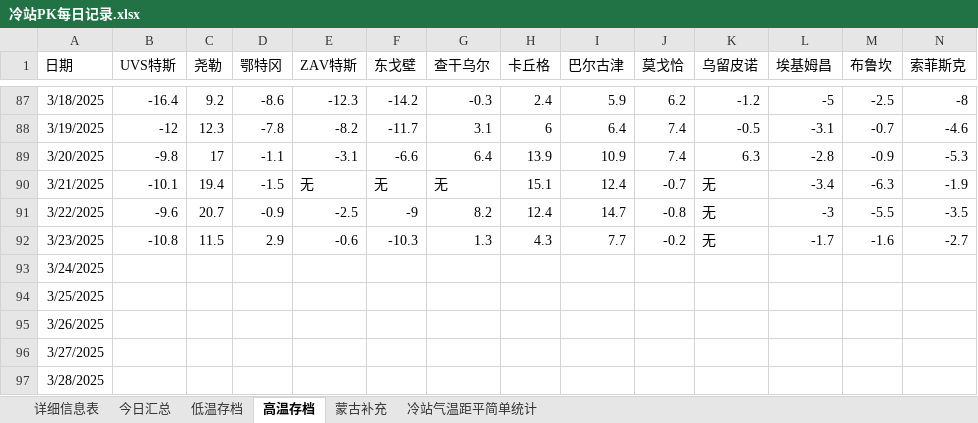
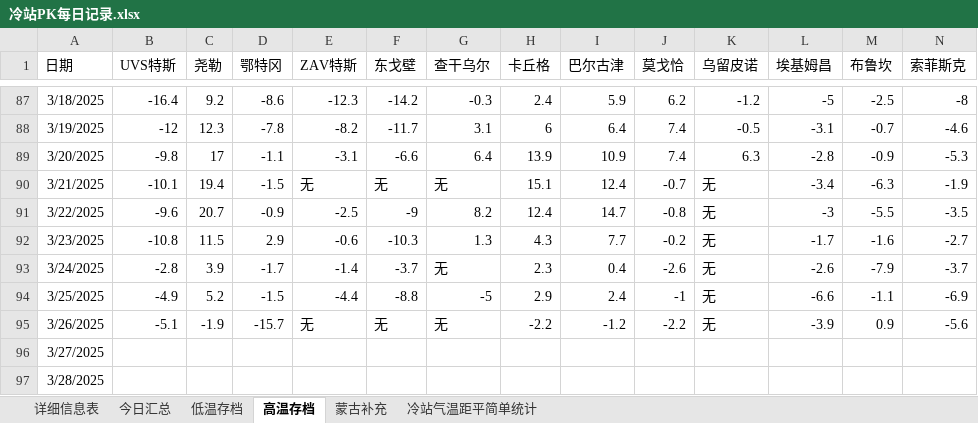
Before and after one commit to qkvkql/default, an Excel workbook: 气象/冷站PK每日记录.xlsx, sheet 高温存档, drawn as a sheet; only a part is shown, gaps mark what is left out; values as stored, in another font and other column widths than the file's, no borders; removed rows and columns are numbered as before the commit, all else as after; rows hold the shown columns only; the diff names each change by its address in the sheet, - before the commit and + after, or states it on an @@ line.

```diff
--- a/气象/冷站PK每日记录.xlsx (sheet 高温存档)
+++ b/气象/冷站PK每日记录.xlsx (sheet 高温存档)
-row 93: 3/24/2025
-row 94: 3/25/2025
-row 95: 3/26/2025
+row 93: 3/24/2025 | -2.8 | 3.9 | -1.7 | -1.4 | -3.7 | 无 | 2.3 | 0.4 | -2.6 | 无 | -2.6 | -7.9 | -3.7
+row 94: 3/25/2025 | -4.9 | 5.2 | -1.5 | -4.4 | -8.8 | -5 | 2.9 | 2.4 | -1 | 无 | -6.6 | -1.1 | -6.9
+row 95: 3/26/2025 | -5.1 | -1.9 | -15.7 | 无 | 无 | 无 | -2.2 | -1.2 | -2.2 | 无 | -3.9 | 0.9 | -5.6
```
Also changed, not shown: sheet 详细信息表, sheet 低温存档, sheet 今日汇总.
